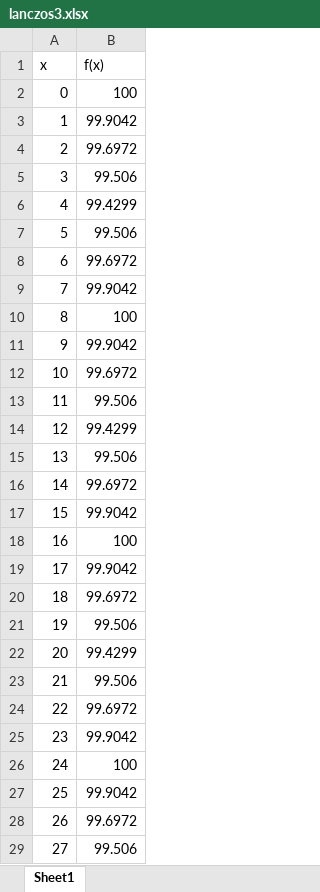
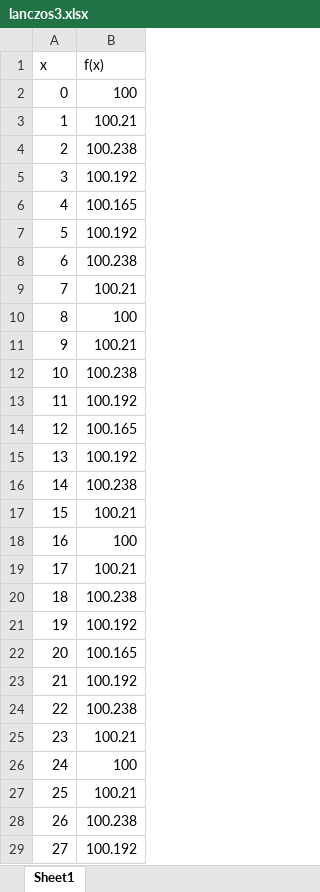
Before and after one commit to mhasan004/Image-Processing-Program, an Excel workbook: HW4/Excell graphs/Problem 1/5) Lanczos/lanczos3.xlsx, sheet Sheet1, drawn as a sheet; only a part is shown; values as stored, in another font and other column widths than the file's, no borders; charts and pictures not drawn; the diff covers the shown part only; the diff names each change by its address in the sheet, - before the commit and + after, or states it on an @@ line.

```diff
--- a/HW4/Excell graphs/Problem 1/5) Lanczos/lanczos3.xlsx (sheet Sheet1)
+++ b/HW4/Excell graphs/Problem 1/5) Lanczos/lanczos3.xlsx (sheet Sheet1)
-B3 (f(x)): 99.9042
+B3 (f(x)): 100.21
-B4 (f(x)): 99.6972
+B4 (f(x)): 100.238
-B5 (f(x)): 99.506
+B5 (f(x)): 100.192
-B6 (f(x)): 99.4299
+B6 (f(x)): 100.165
-B7 (f(x)): 99.506
+B7 (f(x)): 100.192
-B8 (f(x)): 99.6972
+B8 (f(x)): 100.238
-B9 (f(x)): 99.9042
+B9 (f(x)): 100.21
-B11 (f(x)): 99.9042
+B11 (f(x)): 100.21
-B12 (f(x)): 99.6972
+B12 (f(x)): 100.238
-B13 (f(x)): 99.506
+B13 (f(x)): 100.192
-B14 (f(x)): 99.4299
+B14 (f(x)): 100.165
-B15 (f(x)): 99.506
+B15 (f(x)): 100.192
-B16 (f(x)): 99.6972
+B16 (f(x)): 100.238
-B17 (f(x)): 99.9042
+B17 (f(x)): 100.21
-B19 (f(x)): 99.9042
+B19 (f(x)): 100.21
-B20 (f(x)): 99.6972
+B20 (f(x)): 100.238
-B21 (f(x)): 99.506
+B21 (f(x)): 100.192
-B22 (f(x)): 99.4299
+B22 (f(x)): 100.165
-B23 (f(x)): 99.506
+B23 (f(x)): 100.192
-B24 (f(x)): 99.6972
+B24 (f(x)): 100.238
-B25 (f(x)): 99.9042
+B25 (f(x)): 100.21
-B27 (f(x)): 99.9042
+B27 (f(x)): 100.21
-B28 (f(x)): 99.6972
+B28 (f(x)): 100.238
-B29 (f(x)): 99.506
+B29 (f(x)): 100.192
```
Also changed, not shown: 200 edited cells elsewhere in this sheet, charts or pictures, HW4/Excell graphs/Problem 1/5) Lanczos/lanczos2.xlsx, 26 other files.
